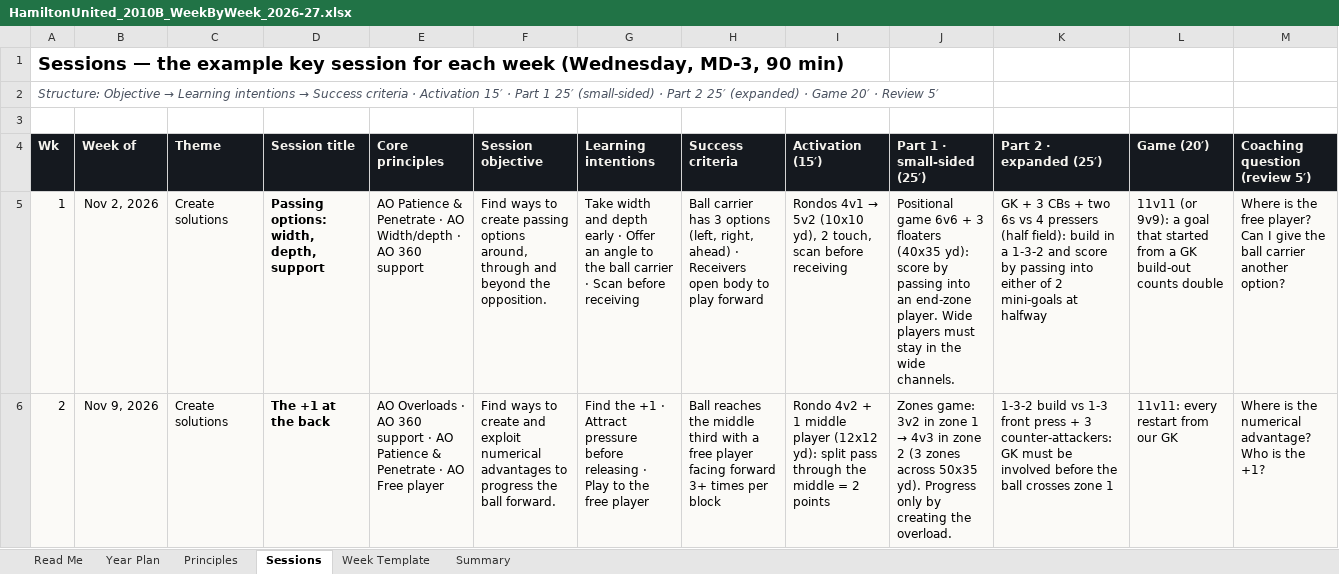
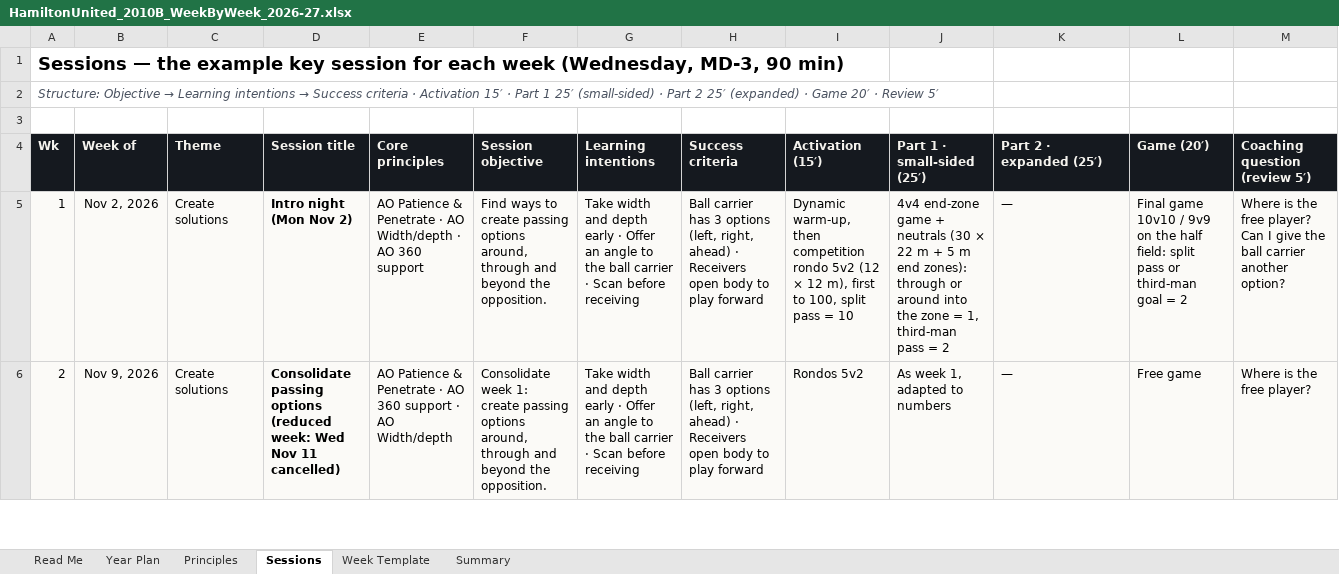
Before and after one commit to mirtogianfranco-stack/ninetyplus, an Excel workbook: deliverables/hamilton/HamiltonUnited_2010B_WeekByWeek_2026-27.xlsx, sheet Sessions, drawn as a sheet; only a part is shown; values as stored, in another font and other column widths than the file's, no borders; charts and pictures not drawn; the diff covers the shown part only; the diff names each change by its address in the sheet, - before the commit and + after, or states it on an @@ line.

```diff
--- a/deliverables/hamilton/HamiltonUnited_2010B_WeekByWeek_2026-27.xlsx (sheet Sessions)
+++ b/deliverables/hamilton/HamiltonUnited_2010B_WeekByWeek_2026-27.xlsx (sheet Sessions)
-D5 (Session title): Passing options: width, depth, support
+D5 (Session title): Intro night (Mon Nov 2)
@@ I5 (Activation (15′)): Rondos 4v1 → 5v2 (10x10 yd), 2 touch, scan before receiving → Dynamic warm-up, then competition rondo 5v2 (12 × 12 m), first to 100, split pass = 10 @@
-J5 (Part 1 · small-sided (25′)): Positional game 6v6 + 3 floaters (40x35 yd): score by passing into an end-zone player. Wide players must stay in the wide channels.
+J5 (Part 1 · small-sided (25′)): 4v4 end-zone game + neutrals (30 × 22 m + 5 m end zones): through or around into the zone = 1, third-man pass = 2
-K5 (Part 2 · expanded (25′)): GK + 3 CBs + two 6s vs 4 pressers (half field): build in a 1-3-2 and score by passing into either of 2 mini-goals at halfway
+K5 (Part 2 · expanded (25′)): —
-L5 (Game (20′)): 11v11 (or 9v9): a goal that started from a GK build-out counts double
+L5 (Game (20′)): Final game 10v10 / 9v9 on the half field: split pass or third-man goal = 2
-D6 (Session title): The +1 at the back
+D6 (Session title): Consolidate passing options (reduced week: Wed Nov 11 cancelled)
-E6 (Core principles): AO Overloads · AO 360 support · AO Patience & Penetrate · AO Free player
+E6 (Core principles): AO Patience & Penetrate · AO 360 support · AO Width/depth
-F6 (Session objective): Find ways to create and exploit numerical advantages to progress the ball forward.
+F6 (Session objective): Consolidate week 1: create passing options around, through and beyond the opposition.
-G6 (Learning intentions): Find the +1 · Attract pressure before releasing · Play to the free player
+G6 (Learning intentions): Take width and depth early · Offer an angle to the ball carrier · Scan before receiving
-H6 (Success criteria): Ball reaches the middle third with a free player facing forward 3+ times per block
+H6 (Success criteria): Ball carrier has 3 options (left, right, ahead) · Receivers open body to play forward
-I6 (Activation (15′)): Rondo 4v2 + 1 middle player (12x12 yd): split pass through the middle = 2 points
+I6 (Activation (15′)): Rondos 5v2
@@ J6 (Part 1 · small-sided (25′)): Zones game: 3v2 in zone 1 → 4v3 in zone 2 (3 zones across 50x35 yd). Progress only by creating the overload. → As week 1, adapted to numbers @@
-K6 (Part 2 · expanded (25′)): 1-3-2 build vs 1-3 front press + 3 counter-attackers: GK must be involved before the ball crosses zone 1
+K6 (Part 2 · expanded (25′)): —
-L6 (Game (20′)): 11v11: every restart from our GK
+L6 (Game (20′)): Free game
-M6 (Coaching question (review 5′)): Where is the numerical advantage? Who is the +1?
+M6 (Coaching question (review 5′)): Where is the free player?
```
Also changed, not shown: 29 edited cells elsewhere in this sheet, sheet Year Plan, sheet Principles, sheet Summary, charts or pictures.
